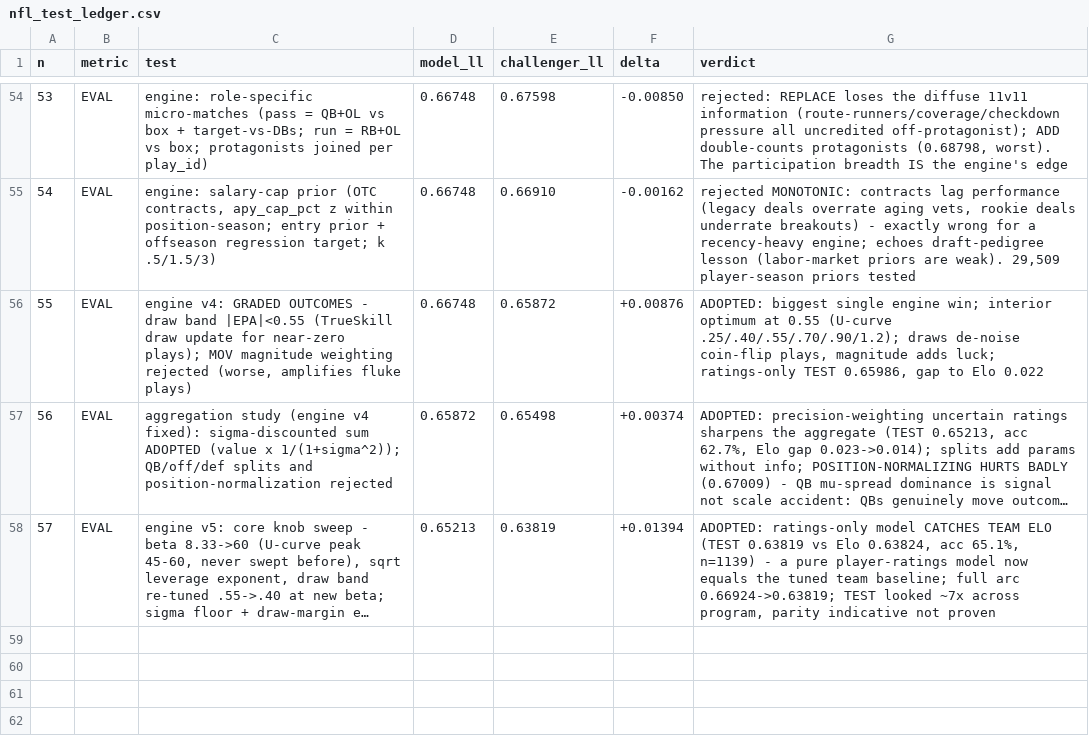
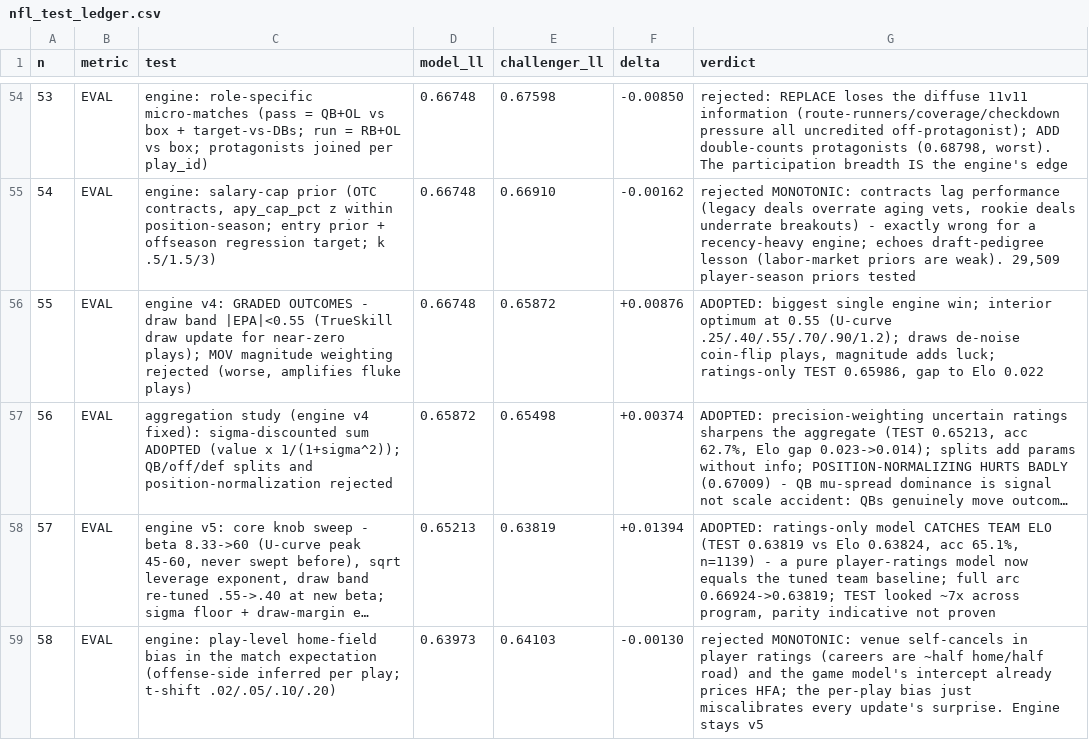
Before and after one commit to SamuelLachance/Sports-Odds-Algorithms, a CSV file: data/nfl_test_ledger.csv, drawn as a sheet; only a part is shown, gaps mark what is left out; long unchanged cells end in …; the diff names each change by its address in the sheet, - before the commit and + after, or states it on an @@ line.

```diff
--- a/data/nfl_test_ledger.csv
+++ b/data/nfl_test_ledger.csv
+row 59: 58 | EVAL | engine: play-level home-field bias in the match expectation (offense-side inferred per play; t-shift .02/.05/.10/.20) | 0.63973 | 0.64103 | -0.00130 | rejected MONOTONIC: venue self-cancels in player ratings (careers are ~half home/half road) and the game model's intercept already prices HFA; the per-play bias just miscalibrates every update's surprise. Engine stays v5
```
Also changed, not shown: 2 other files.
